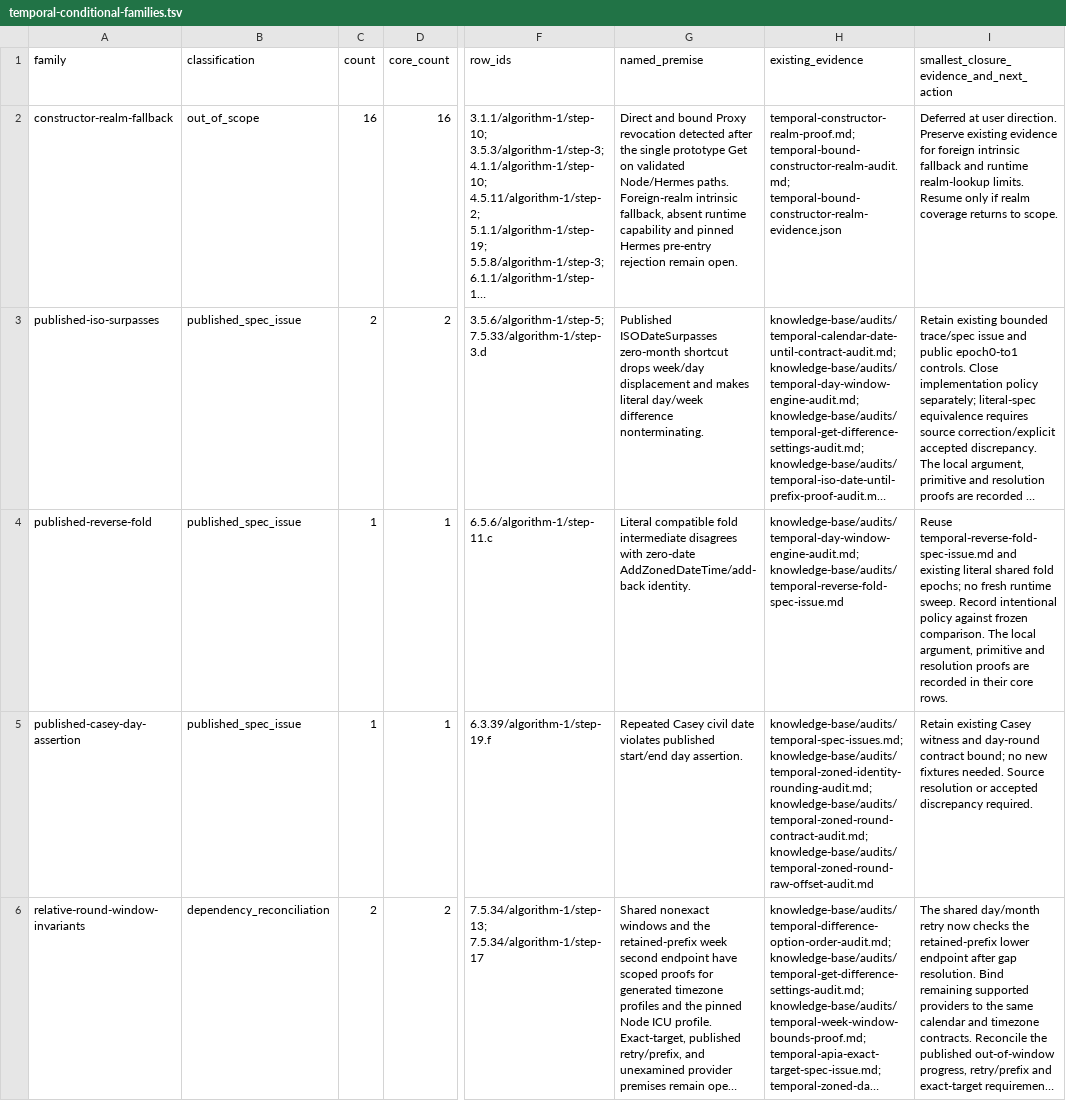
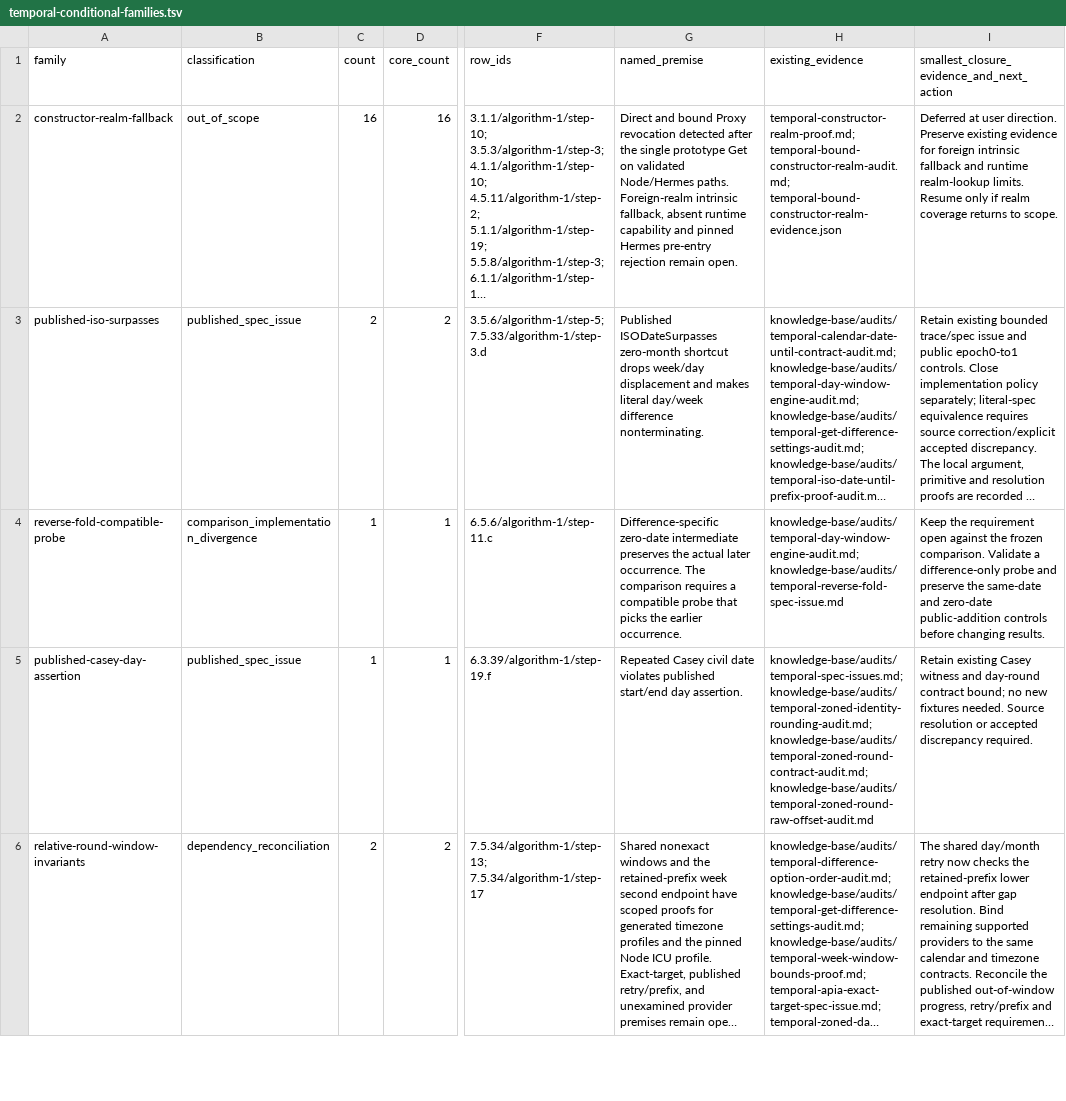
Before and after one commit to formatjs/formatjs, a TSV file: knowledge-base/audits/temporal-conditional-families.tsv, drawn as a sheet; only a part is shown, gaps mark what is left out; long unchanged cells end in …; the diff names each change by its address in the sheet, - before the commit and + after, or states it on an @@ line.

```diff
--- a/knowledge-base/audits/temporal-conditional-families.tsv
+++ b/knowledge-base/audits/temporal-conditional-families.tsv
-A4 (family): published-reverse-fold
+A4 (family): reverse-fold-compatible-probe
-B4 (classification): published_spec_issue
+B4 (classification): comparison_implementation_divergence
-G4 (named_premise): Literal compatible fold intermediate disagrees with zero-date AddZonedDateTime/add-back identity.
+G4 (named_premise): Difference-specific zero-date intermediate preserves the actual later occurrence. The comparison requires a compatible probe that picks the earlier occurrence.
-I4: Reuse temporal-reverse-fold-spec-issue.md and existing literal shared fold epochs; no fresh runtime sweep. Record intentional policy against frozen comparison. The local argument, primitive and resolution proofs are recorded in their core rows.
+I4: Keep the requirement open against the frozen comparison. Validate a difference-only probe and preserve the same-date and zero-date public-addition controls before changing results.
```
Also changed, not shown: knowledge-base/audits/temporal-helper-annotation-queue.tsv, knowledge-base/audits/temporal-helper-code-spec-map.tsv, 26 other files.
